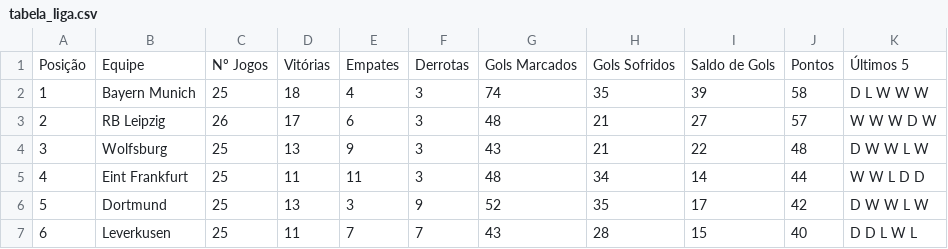
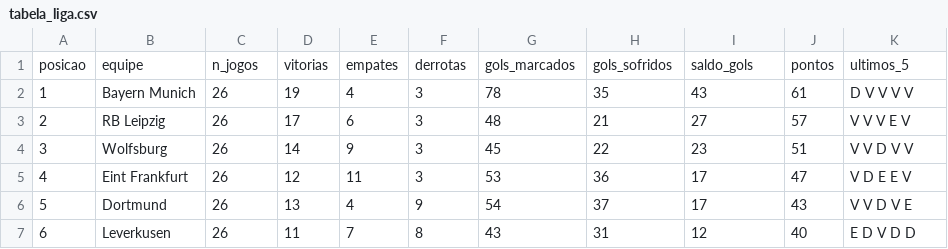
Before and after one commit to MarcosRMG/Estatisticas-de-Futebol, a CSV file: dados/bundesliga/fbref/tabela_liga.csv, drawn as a sheet; only a part is shown; the diff covers the shown part only.

Commit message:
Atualização dos dados

```diff
--- a/dados/bundesliga/fbref/tabela_liga.csv
+++ b/dados/bundesliga/fbref/tabela_liga.csv
@@ -1,7 +1,7 @@
-Posição,Equipe,Nº Jogos,Vitórias,Empates,Derrotas,Gols Marcados,Gols Sofridos,Saldo de Gols,Pontos,Últimos 5
-1,Bayern Munich,25,18,4,3,74,35,39,58,D L W W W
-2,RB Leipzig,26,17,6,3,48,21,27,57,W W W D W
-3,Wolfsburg,25,13,9,3,43,21,22,48,D W W L W
-4,Eint Frankfurt,25,11,11,3,48,34,14,44,W W L D D
-5,Dortmund,25,13,3,9,52,35,17,42,D W W L W
-6,Leverkusen,25,11,7,7,43,28,15,40,D D L W L
+posicao,equipe,n_jogos,vitorias,empates,derrotas,gols_marcados,gols_sofridos,saldo_gols,pontos,ultimos_5
+1,Bayern Munich,26,19,4,3,78,35,43,61,D V V V V
+2,RB Leipzig,26,17,6,3,48,21,27,57,V V V E V
+3,Wolfsburg,26,14,9,3,45,22,23,51,V V D V V
+4,Eint Frankfurt,26,12,11,3,53,36,17,47,V D E E V
+5,Dortmund,26,13,4,9,54,37,17,43,V V D V E
+6,Leverkusen,26,11,7,8,43,31,12,40,E D V D D
```
Also changed, not shown: 89 edited cells elsewhere in this file, dados/la_liga/fbref/tabela_liga.csv, dados/premier_league/fbref/tabela_liga.csv, 10 other files.
